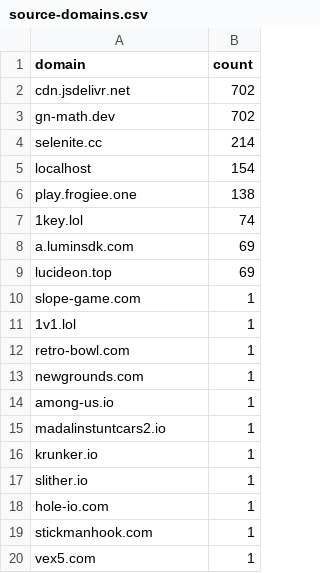
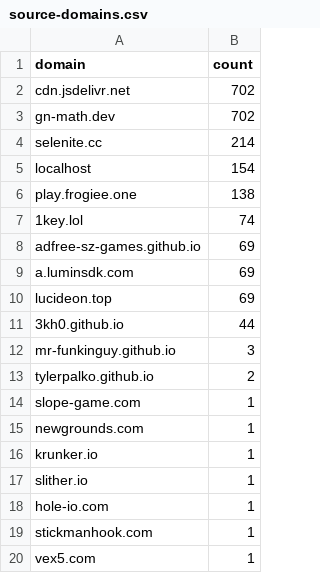
Before and after one commit to OpenClawdd/STRATO, a CSV file: .strato-reports/source-domains.csv, drawn as a sheet; only a part is shown; removed rows and columns are numbered as before the commit, all else as after; the diff covers the shown part only; the diff names each change by its address in the sheet, - before the commit and + after, or states it on an @@ line.

```diff
--- a/.strato-reports/source-domains.csv
+++ b/.strato-reports/source-domains.csv
+row 8: adfree-sz-games.github.io | 69
+row 11: 3kh0.github.io | 44
+row 12: mr-funkinguy.github.io | 3
+row 13: tylerpalko.github.io | 2
-row 11: 1v1.lol | 1
-row 12: retro-bowl.com | 1
-row 14: among-us.io | 1
-row 15: madalinstuntcars2.io | 1
```
Also changed, not shown: 1 added row, 7 removed rows and 3 edited cells elsewhere in this file, 26 other files.
